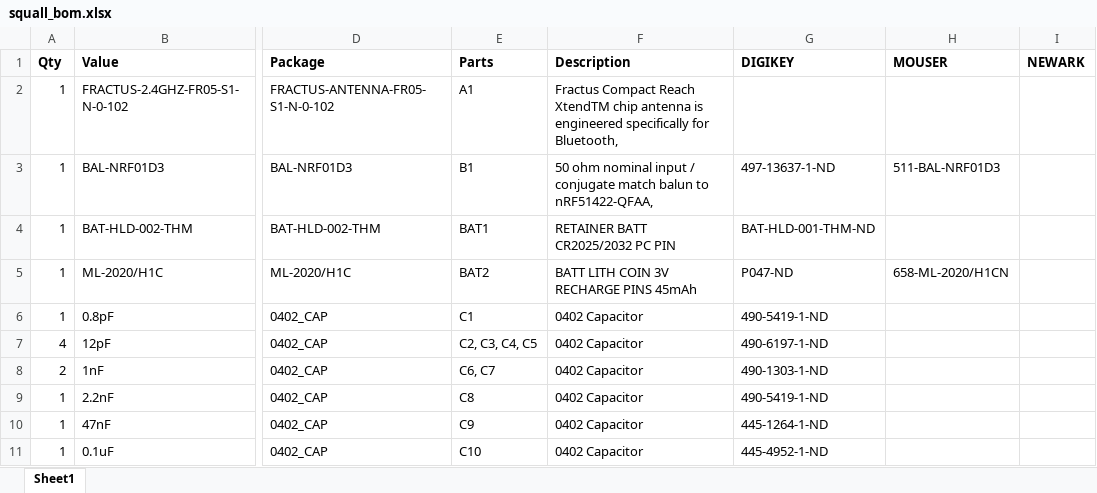
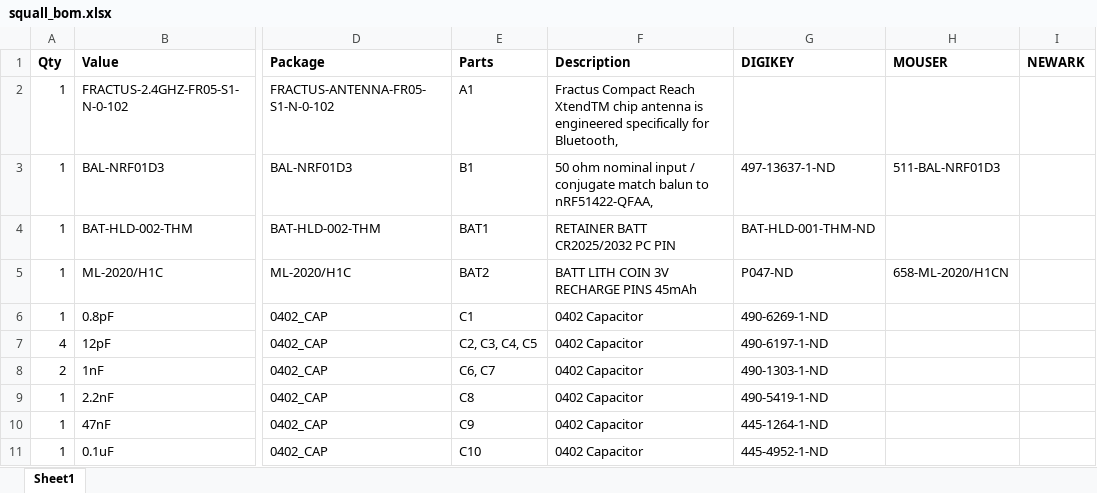
Before and after one commit to helena-project/squall, an Excel workbook: hardware/squall/rev_a/squall_bom.xlsx, sheet Sheet1, drawn as a sheet; only a part is shown, gaps mark what is left out; values as stored, in another font and other column widths than the file's, no borders; the diff names each change by its address in the sheet, - before the commit and + after, or states it on an @@ line.

Commit message:
updated a digikey part num

```diff
--- a/hardware/squall/rev_a/squall_bom.xlsx (sheet Sheet1)
+++ b/hardware/squall/rev_a/squall_bom.xlsx (sheet Sheet1)
-G6 (DIGIKEY): 490-5419-1-ND
+G6 (DIGIKEY): 490-6269-1-ND
```
Also changed, not shown: 2 other files.
